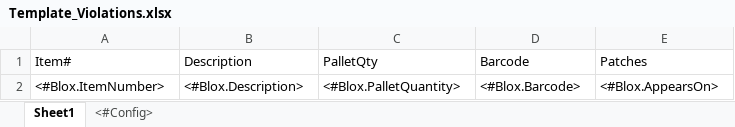
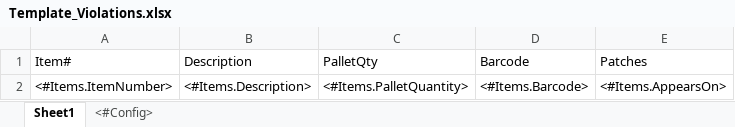
Before and after one commit to garmstrong11/PatioBlox, an Excel workbook: src/PatioBlox.DataExport/Templates/Template_Violations.xlsx, sheet Sheet1, drawn as a sheet; values as stored, in another font and other column widths than the file's, no borders; removed rows and columns are numbered as before the commit, all else as after; the diff names each change by its address in the sheet, - before the commit and + after, or states it on an @@ line.

```diff
--- a/src/PatioBlox.DataExport/Templates/Template_Violations.xlsx (sheet Sheet1)
+++ b/src/PatioBlox.DataExport/Templates/Template_Violations.xlsx (sheet Sheet1)
-row 2: <#Blox.ItemNumber> | <#Blox.Description> | <#Blox.PalletQuantity> | <#Blox.Barcode> | <#Blox.AppearsOn>
+row 2: <#Items.ItemNumber> | <#Items.Description> | <#Items.PalletQuantity> | <#Items.Barcode> | <#Items.AppearsOn>
```
Also changed, not shown: src/PatioBlox.DataExport/Templates/Template_1up.xlsx, src/PatioBlox.DataExport/Templates/Template_PatchReport.xlsx, 24 other files.
